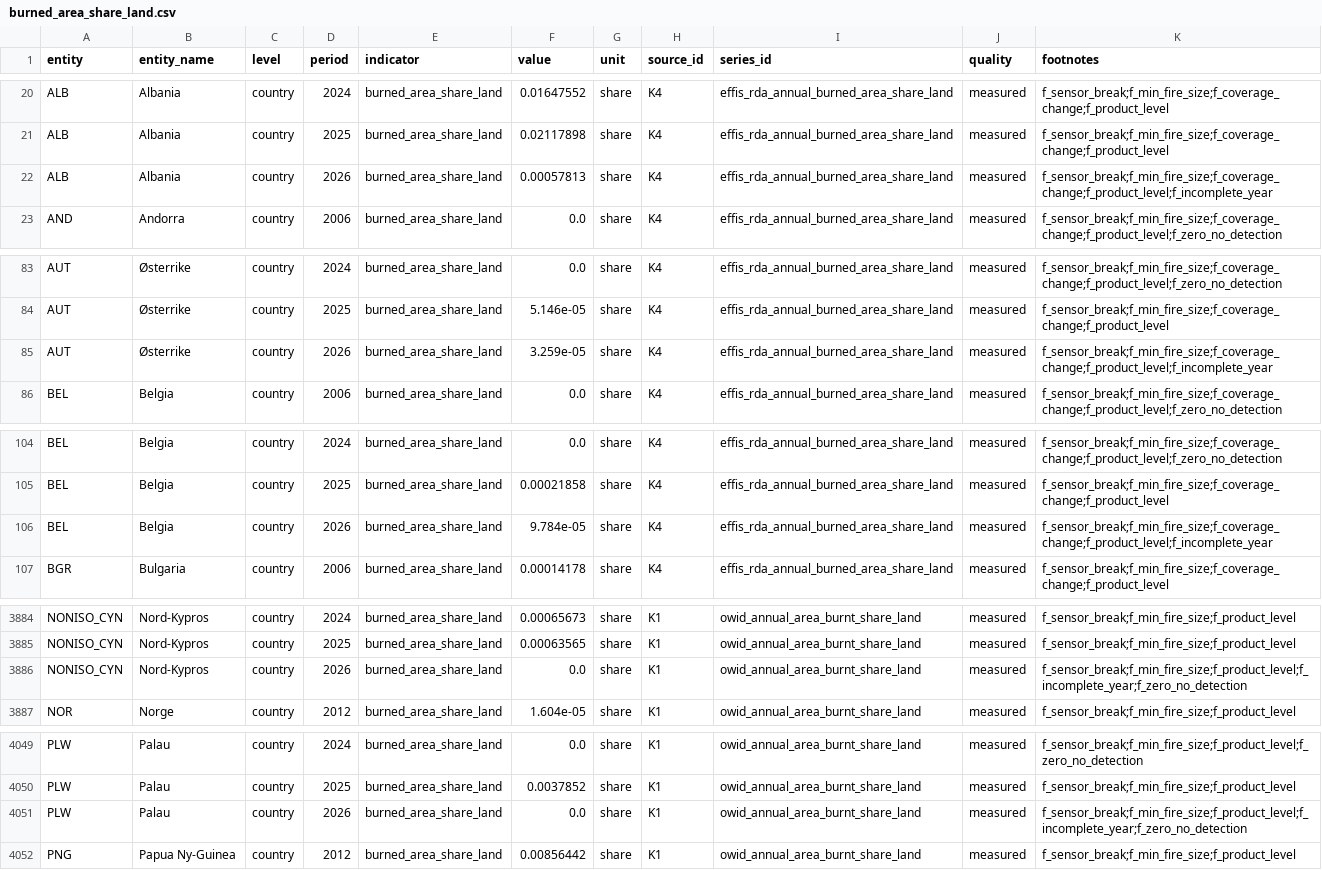
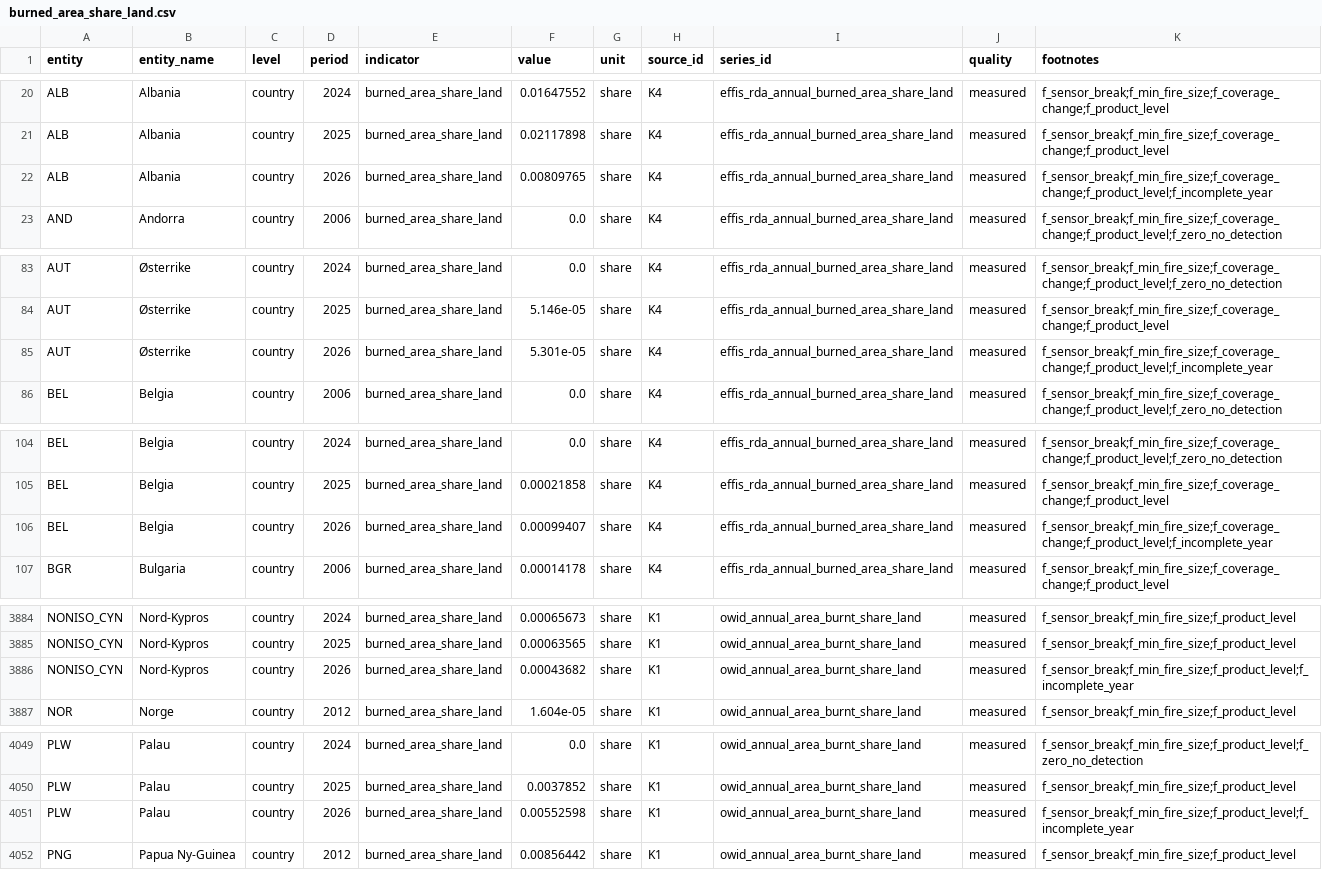
Before and after one commit to sheffielddivided/skogbranner, a CSV file: data/processed/burned_area_share_land.csv, drawn as a sheet; only a part is shown, gaps mark what is left out; the diff covers the shown part only.

```diff
--- a/data/processed/burned_area_share_land.csv
+++ b/data/processed/burned_area_share_land.csv
@@ -21,3 +21,3 @@ ALB,Albania,country,2024,burned_area_share_land,0.01647552,share,K4,effis_rda_an
 ALB,Albania,country,2025,burned_area_share_land,0.02117898,share,K4,effis_rda_annual_burned_area_share_land,measured,f_sensor_break;f_min_fire_size;f_coverage_change;f_product_level
-ALB,Albania,country,2026,burned_area_share_land,0.00057813,share,K4,effis_rda_annual_burned_area_share_land,measured,f_sensor_break;f_min_fire_size;f_coverage_change;f_product_level;f_incomplete_year
+ALB,Albania,country,2026,burned_area_share_land,0.00809765,share,K4,effis_rda_annual_burned_area_share_land,measured,f_sensor_break;f_min_fire_size;f_coverage_change;f_product_level;f_incomplete_year
 AND,Andorra,country,2006,burned_area_share_land,0.0,share,K4,effis_rda_annual_burned_area_share_land,measured,f_sensor_break;f_min_fire_size;f_coverage_change;f_product_level;f_zero_no_detection
@@ -84,3 +84,3 @@ AUT,Østerrike,country,2024,burned_area_share_land,0.0,share,K4,effis_rda_annual
 AUT,Østerrike,country,2025,burned_area_share_land,5.146e-05,share,K4,effis_rda_annual_burned_area_share_land,measured,f_sensor_break;f_min_fire_size;f_coverage_change;f_product_level
-AUT,Østerrike,country,2026,burned_area_share_land,3.259e-05,share,K4,effis_rda_annual_burned_area_share_land,measured,f_sensor_break;f_min_fire_size;f_coverage_change;f_product_level;f_incomplete_year
+AUT,Østerrike,country,2026,burned_area_share_land,5.301e-05,share,K4,effis_rda_annual_burned_area_share_land,measured,f_sensor_break;f_min_fire_size;f_coverage_change;f_product_level;f_incomplete_year
 BEL,Belgia,country,2006,burned_area_share_land,0.0,share,K4,effis_rda_annual_burned_area_share_land,measured,f_sensor_break;f_min_fire_size;f_coverage_change;f_product_level;f_zero_no_detection
@@ -105,3 +105,3 @@ BEL,Belgia,country,2024,burned_area_share_land,0.0,share,K4,effis_rda_annual_bur
 BEL,Belgia,country,2025,burned_area_share_land,0.00021858,share,K4,effis_rda_annual_burned_area_share_land,measured,f_sensor_break;f_min_fire_size;f_coverage_change;f_product_level
-BEL,Belgia,country,2026,burned_area_share_land,9.784e-05,share,K4,effis_rda_annual_burned_area_share_land,measured,f_sensor_break;f_min_fire_size;f_coverage_change;f_product_level;f_incomplete_year
+BEL,Belgia,country,2026,burned_area_share_land,0.00099407,share,K4,effis_rda_annual_burned_area_share_land,measured,f_sensor_break;f_min_fire_size;f_coverage_change;f_product_level;f_incomplete_year
 BGR,Bulgaria,country,2006,burned_area_share_land,0.00014178,share,K4,effis_rda_annual_burned_area_share_land,measured,f_sensor_break;f_min_fire_size;f_coverage_change;f_product_level
@@ -3885,3 +3885,3 @@ NONISO_CYN,Nord-Kypros,country,2024,burned_area_share_land,0.00065673,share,K1,o
 NONISO_CYN,Nord-Kypros,country,2025,burned_area_share_land,0.00063565,share,K1,owid_annual_area_burnt_share_land,measured,f_sensor_break;f_min_fire_size;f_product_level
-NONISO_CYN,Nord-Kypros,country,2026,burned_area_share_land,0.0,share,K1,owid_annual_area_burnt_share_land,measured,f_sensor_break;f_min_fire_size;f_product_level;f_incomplete_year;f_zero_no_detection
+NONISO_CYN,Nord-Kypros,country,2026,burned_area_share_land,0.00043682,share,K1,owid_annual_area_burnt_share_land,measured,f_sensor_break;f_min_fire_size;f_product_level;f_incomplete_year
 NOR,Norge,country,2012,burned_area_share_land,1.604e-05,share,K1,owid_annual_area_burnt_share_land,measured,f_sensor_break;f_min_fire_size;f_product_level
@@ -4050,3 +4050,3 @@ PLW,Palau,country,2024,burned_area_share_land,0.0,share,K1,owid_annual_area_burn
 PLW,Palau,country,2025,burned_area_share_land,0.0037852,share,K1,owid_annual_area_burnt_share_land,measured,f_sensor_break;f_min_fire_size;f_product_level
-PLW,Palau,country,2026,burned_area_share_land,0.0,share,K1,owid_annual_area_burnt_share_land,measured,f_sensor_break;f_min_fire_size;f_product_level;f_incomplete_year;f_zero_no_detection
+PLW,Palau,country,2026,burned_area_share_land,0.00552598,share,K1,owid_annual_area_burnt_share_land,measured,f_sensor_break;f_min_fire_size;f_product_level;f_incomplete_year
 PNG,Papua Ny-Guinea,country,2012,burned_area_share_land,0.00856442,share,K1,owid_annual_area_burnt_share_land,measured,f_sensor_break;f_min_fire_size;f_product_level
```
Also changed, not shown: 160 edited cells elsewhere in this file, data/processed/burned_area.csv, 10 other files.
